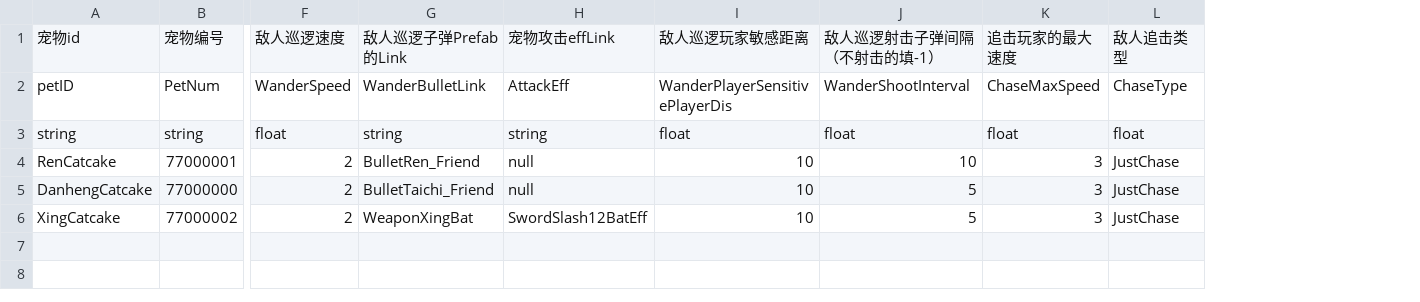
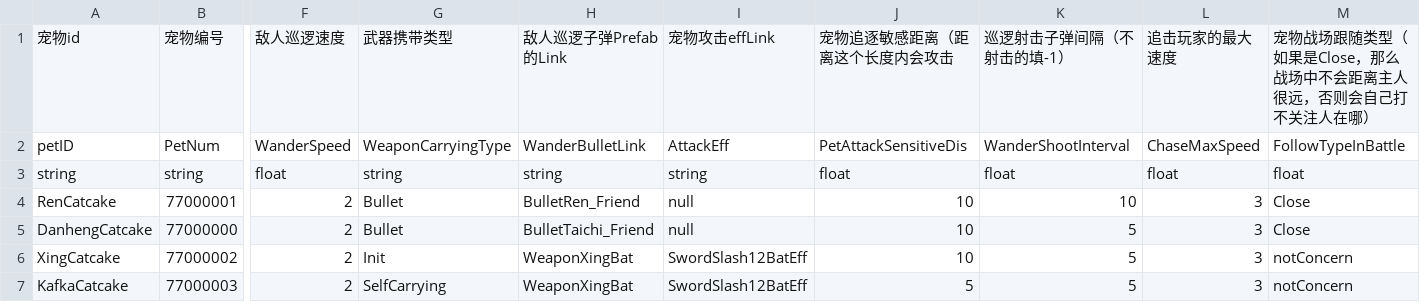
Before and after one commit to YYHHOrganization/GameDemo2024, a CSV file: Assets/Designer/Designer_Tool/CSV2CS/Document/RoguePetCSVFile.csv, drawn as a sheet; only a part is shown, gaps mark what is left out; removed rows and columns are numbered as before the commit, all else as after; rows hold the shown columns only; the diff names each change by its address in the sheet, - before the commit and + after, or states it on an @@ line.

Commit message:
add kafka pet

```diff
--- a/Assets/Designer/Designer_Tool/CSV2CS/Document/RoguePetCSVFile.csv
+++ b/Assets/Designer/Designer_Tool/CSV2CS/Document/RoguePetCSVFile.csv
+column G, rows 1-6: 武器携带类型 | WeaponCarryingType | string | Bullet | Bullet | Init
-column L, rows 1-6: 敌人追击类型 | ChaseType | float | JustChase | JustChase | JustChase
+column M, rows 1-6: 宠物战场跟随类型（如果是Close，那么战场中不会距离主人很远，否则会自己打不关注人在哪） | FollowTypeInBattle | float | Close | Close | notConcern
-J1: 敌人巡逻玩家敏感距离
+J1: 宠物追逐敏感距离（距离这个长度内会攻击
-K1: 敌人巡逻射击子弹间隔（不射击的填-1）
+K1: 巡逻射击子弹间隔（不射击的填-1）
-J2: WanderPlayerSensitivePlayerDis
+J2: PetAttackSensitiveDis
+row 7: KafkaCatcake | 77000003 | 2 | SelfCarrying | WeaponXingBat | SwordSlash12BatEff | 5 | 5 | 3 | notConcern
```
Also changed, not shown: 31 other files.
